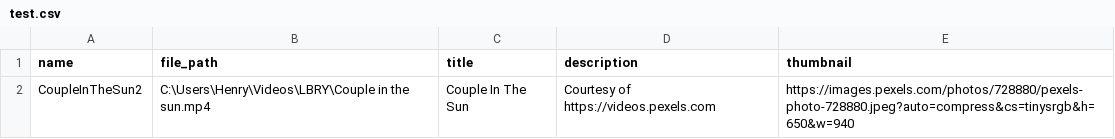
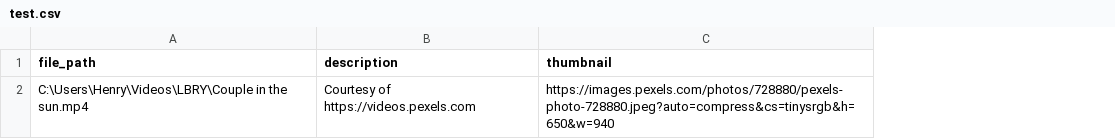
Before and after one commit to marcdeb1/lbry_uploader, a CSV file: lbry_uploader/test.csv, drawn as a sheet; the diff names each change by its address in the sheet, - before the commit and + after, or states it on an @@ line.

Commit message:
Create title and name from file path

```diff
--- a/lbry_uploader/test.csv
+++ b/lbry_uploader/test.csv
-column A (name), row 2: CoupleInTheSun2
-column C (title), row 2: Couple In The Sun
```
Also changed, not shown: 3 other files.
